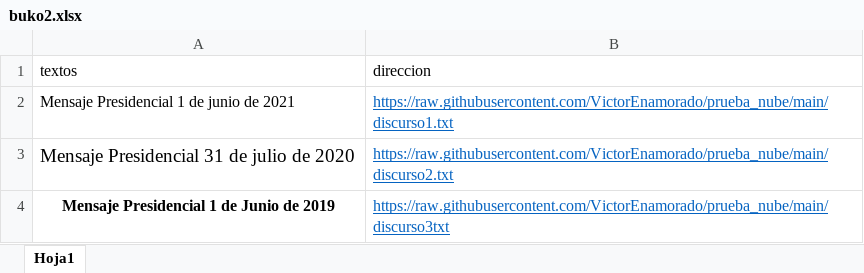
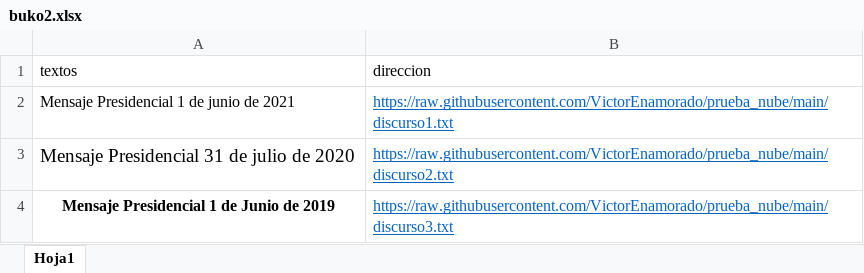
Before and after one commit to VictorEnamorado/prueba_nube, an Excel workbook: buko2.xlsx, sheet Hoja1, drawn as a sheet; values as stored, in another font and other column widths than the file's, no borders; the diff names each change by its address in the sheet, - before the commit and + after, or states it on an @@ line.

Commit message:
up

```diff
--- a/buko2.xlsx (sheet Hoja1)
+++ b/buko2.xlsx (sheet Hoja1)
-B4 (direccion): https://raw.githubusercontent.com/VictorEnamorado/prueba_nube/main/discurso3txt
+B4 (direccion): https://raw.githubusercontent.com/VictorEnamorado/prueba_nube/main/discurso3.txt
```
